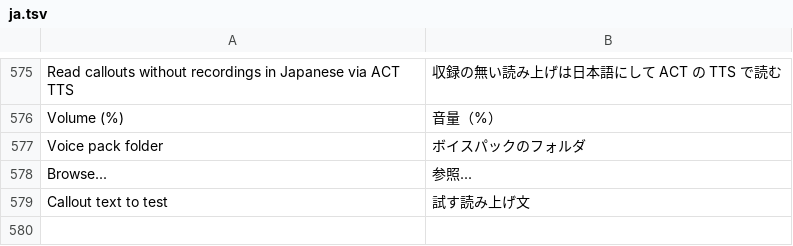
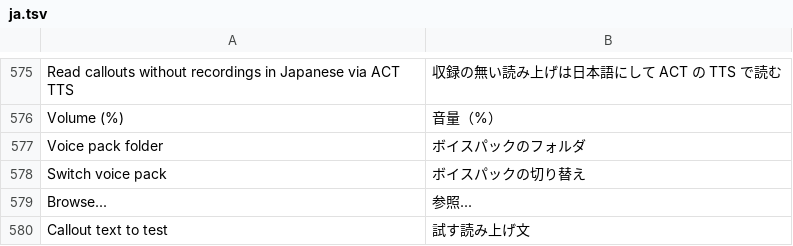
Before and after one commit to ElenaChan-me/Triggevent-Plus, a TSV file: xivsupport/src/main/resources/i18n/ja.tsv, drawn as a sheet; only a part is shown, gaps mark what is left out; the diff names each change by its address in the sheet, - before the commit and + after, or states it on an @@ line.

```diff
--- a/xivsupport/src/main/resources/i18n/ja.tsv
+++ b/xivsupport/src/main/resources/i18n/ja.tsv
+row 578: Switch voice pack | ボイスパックの切り替え
```
Also changed, not shown: xivsupport/src/main/resources/i18n/ko.tsv, xivsupport/src/main/resources/i18n/zh.tsv, 4 other files.
